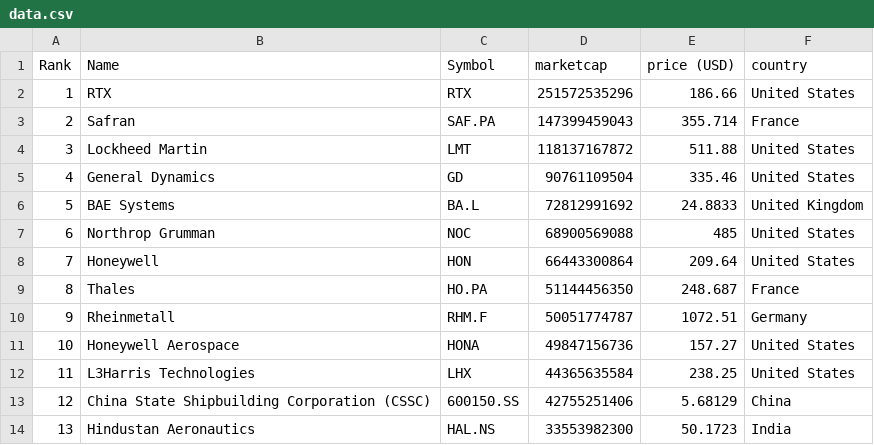
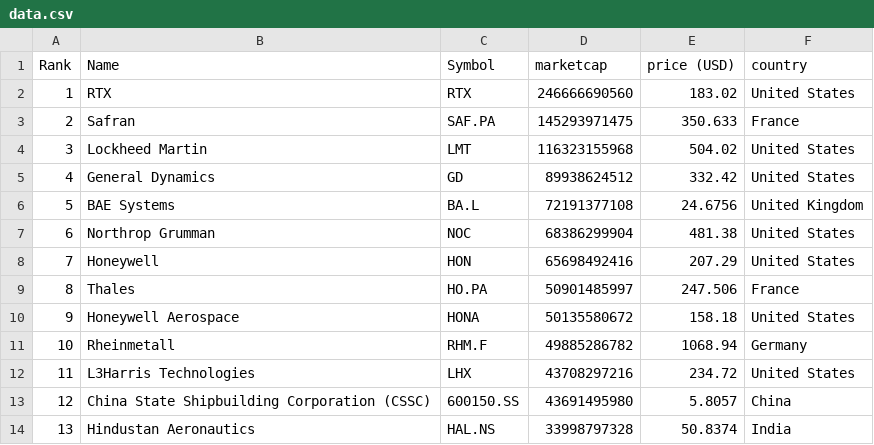
Before and after one commit to artfisica/taller-venezuela-junio-2024, a CSV file: data.csv, drawn as a sheet; only a part is shown; the diff covers the shown part only.

```diff
--- a/data.csv
+++ b/data.csv
@@ -1,14 +1,14 @@
 "Rank","Name","Symbol","marketcap","price (USD)","country"
-"1","RTX","RTX","251572535296","186.66","United States"
-"2","Safran","SAF.PA","147399459043","355.714","France"
-"3","Lockheed Martin","LMT","118137167872","511.88","United States"
-"4","General Dynamics","GD","90761109504","335.46","United States"
-"5","BAE Systems","BA.L","72812991692","24.8833","United Kingdom"
-"6","Northrop Grumman","NOC","68900569088","485","United States"
-"7","Honeywell","HON","66443300864","209.64","United States"
-"8","Thales","HO.PA","51144456350","248.687","France"
-"9","Rheinmetall","RHM.F","50051774787","1072.51","Germany"
-"10","Honeywell Aerospace","HONA","49847156736","157.27","United States"
-"11","L3Harris Technologies","LHX","44365635584","238.25","United States"
-"12","China State Shipbuilding Corporation (CSSC)","600150.SS","42755251406","5.68129","China"
-"13","Hindustan Aeronautics","HAL.NS","33553982300","50.1723","India"
+"1","RTX","RTX","246666690560","183.02","United States"
+"2","Safran","SAF.PA","145293971475","350.633","France"
+"3","Lockheed Martin","LMT","116323155968","504.02","United States"
+"4","General Dynamics","GD","89938624512","332.42","United States"
+"5","BAE Systems","BA.L","72191377108","24.6756","United Kingdom"
+"6","Northrop Grumman","NOC","68386299904","481.38","United States"
+"7","Honeywell","HON","65698492416","207.29","United States"
+"8","Thales","HO.PA","50901485997","247.506","France"
+"9","Honeywell Aerospace","HONA","50135580672","158.18","United States"
+"10","Rheinmetall","RHM.F","49885286782","1068.94","Germany"
+"11","L3Harris Technologies","LHX","43708297216","234.72","United States"
+"12","China State Shipbuilding Corporation (CSSC)","600150.SS","43691495980","5.8057","China"
+"13","Hindustan Aeronautics","HAL.NS","33998797328","50.8374","India"
```
Also changed, not shown: 137 edited cells elsewhere in this file, categorized_data.csv.
